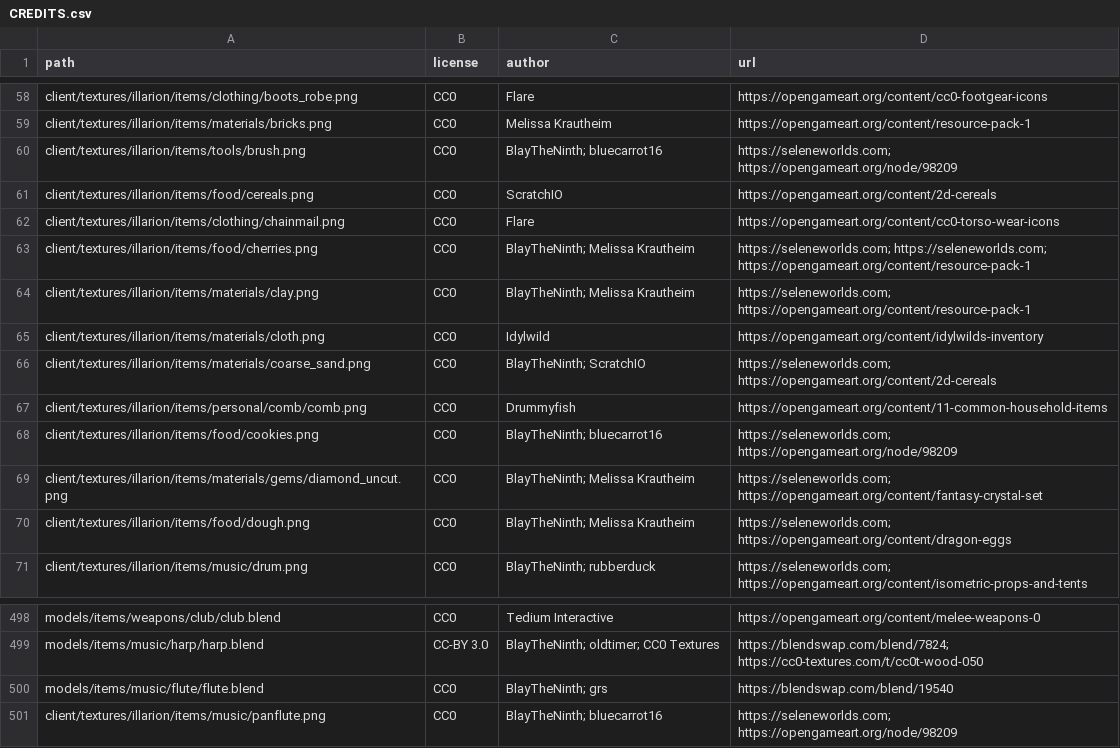
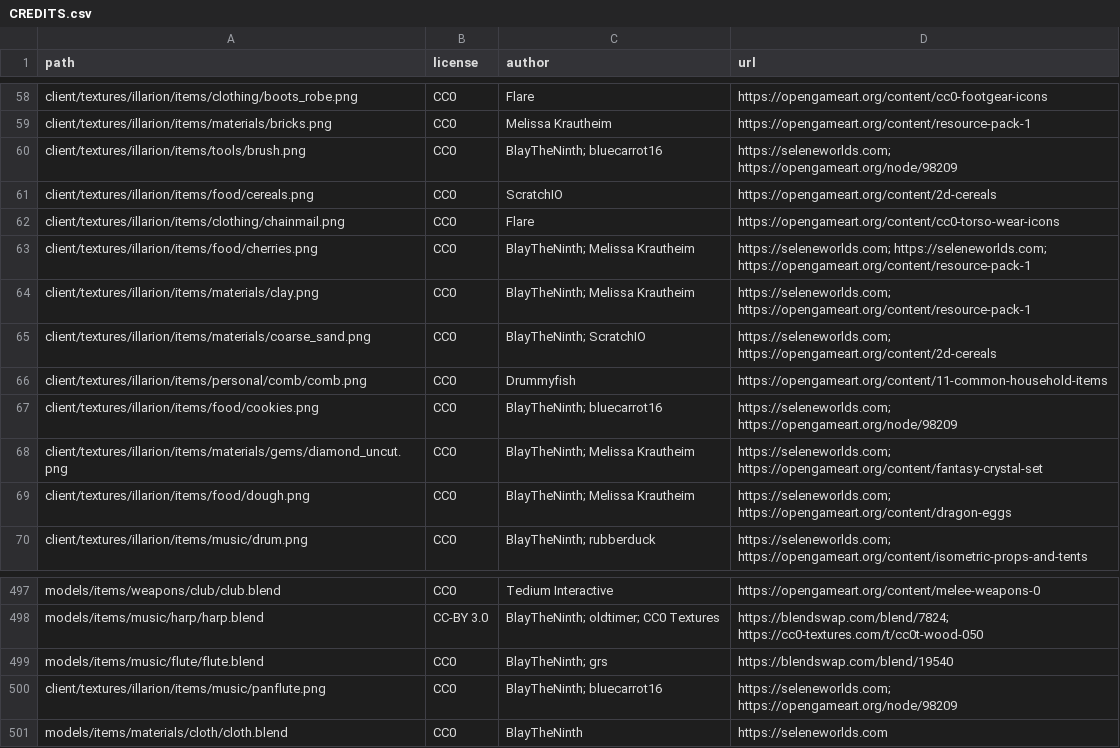
Before and after one commit to SeleneWorlds/Illarion-Gobaith-Assets, a CSV file: CREDITS.csv, drawn as a sheet; only a part is shown, gaps mark what is left out; removed rows and columns are numbered as before the commit, all else as after; the diff names each change by its address in the sheet, - before the commit and + after, or states it on an @@ line.

Commit message:
Cloth

```diff
--- a/CREDITS.csv
+++ b/CREDITS.csv
-row 65: client/textures/illarion/items/materials/cloth.png | CC0 | Idylwild | https://opengameart.org/content/idylwilds-inventory
+row 501: models/items/materials/cloth/cloth.blend | CC0 | BlayTheNinth | https://seleneworlds.com
```
Also changed, not shown: 29 other files.
